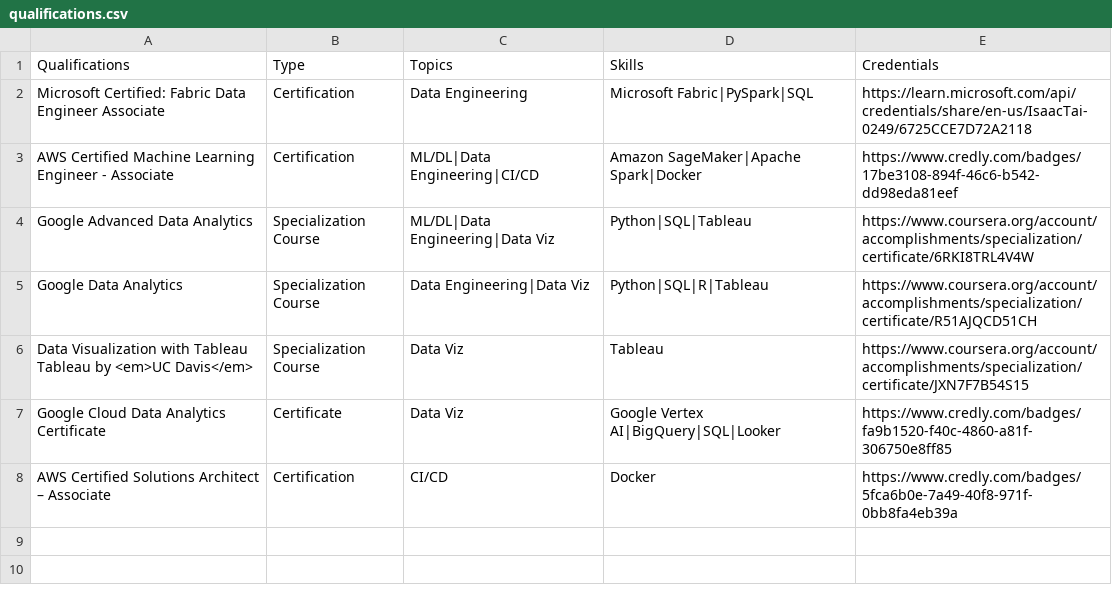
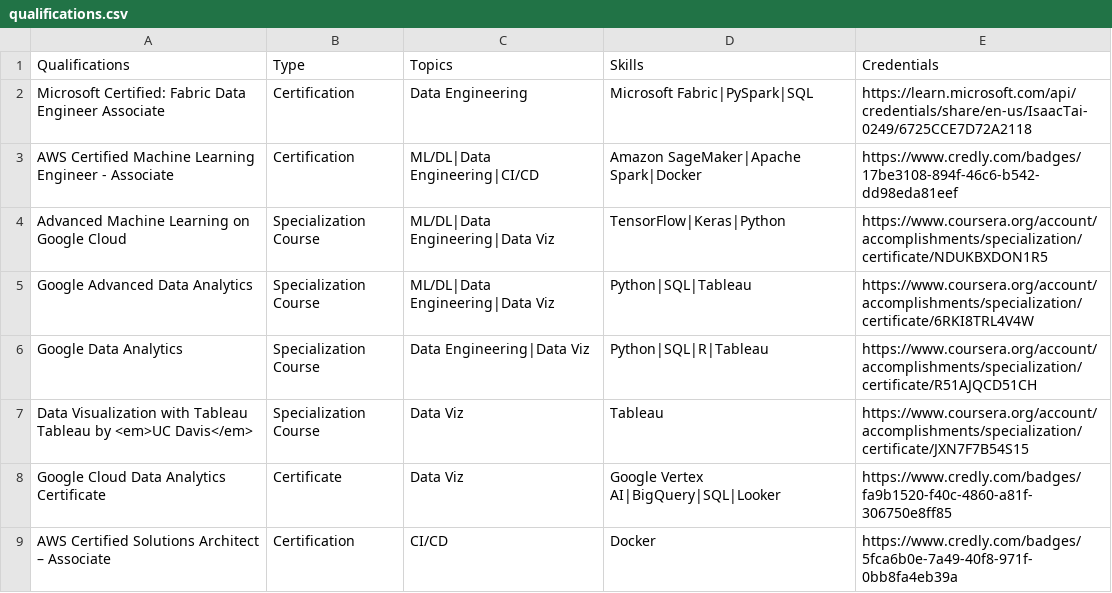
Before and after one commit to issactai0124/issactai0124.github.io, a CSV file: assets/qualifications.csv, drawn as a sheet.

Commit message:
added Advanced Machine Learning on Google Cloud

```diff
--- a/assets/qualifications.csv
+++ b/assets/qualifications.csv
@@ -3,2 +3,3 @@ Microsoft Certified: Fabric Data Engineer Associate	Certification	Data Engineeri
 AWS Certified Machine Learning Engineer - Associate	Certification	ML/DL|Data Engineering|CI/CD	Amazon SageMaker|Apache Spark|Docker	https://www.credly.com/badges/17be3108-894f-46c6-b542-dd98eda81eef
+Advanced Machine Learning on Google Cloud	Specialization Course	ML/DL|Data Engineering|Data Viz	TensorFlow|Keras|Python	https://www.coursera.org/account/accomplishments/specialization/certificate/NDUKBXDON1R5
 Google Advanced Data Analytics	Specialization Course	ML/DL|Data Engineering|Data Viz	Python|SQL|Tableau	https://www.coursera.org/account/accomplishments/specialization/certificate/6RKI8TRL4V4W
```
Also changed, not shown: assets/experience.csv, assets/skills.csv, 1 other file.
